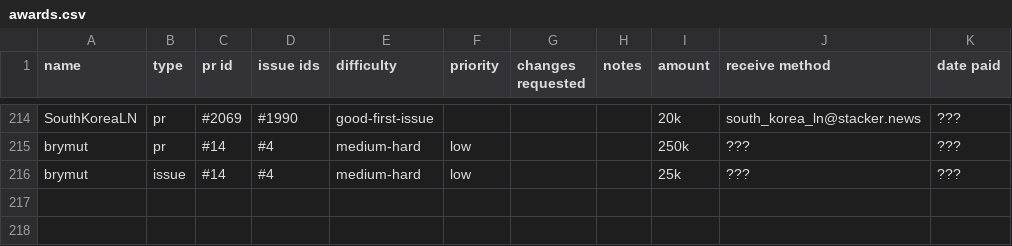
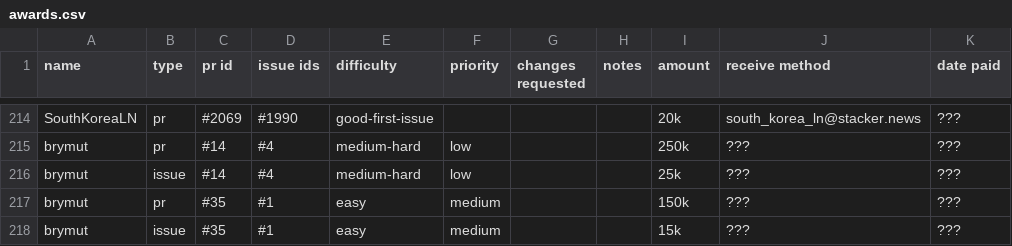
Before and after one commit to brymut/stacker.news, a CSV file: awards.csv, drawn as a sheet; only a part is shown, gaps mark what is left out.

```diff
--- a/awards.csv
+++ b/awards.csv
@@ -216 +216,3 @@ brymut,pr,#14,#4,medium-hard,low,,,250k,???,???
 brymut,issue,#14,#4,medium-hard,low,,,25k,???,???
+brymut,pr,#35,#1,easy,medium,,,150k,???,???
+brymut,issue,#35,#1,easy,medium,,,15k,???,???
```
